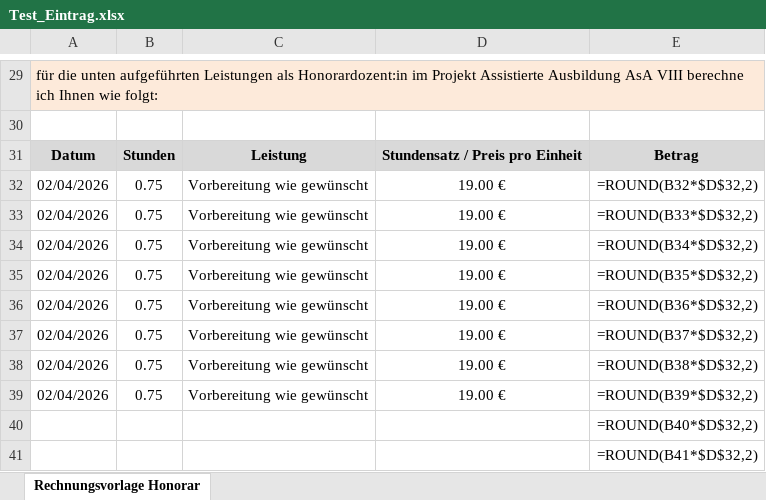
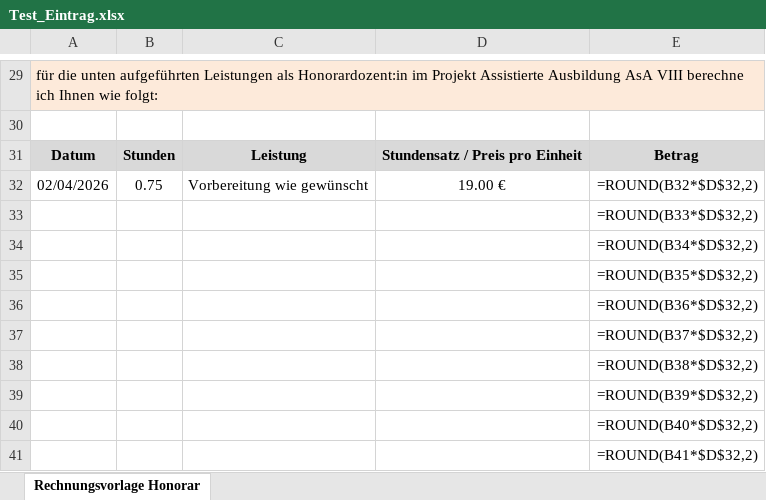
Before and after one commit to DominikHshBis/Kalender_pro_beruf, an Excel workbook: Test_Eintrag.xlsx, sheet Rechnungsvorlage Honorar, drawn as a sheet; only a part is shown, gaps mark what is left out; values as stored, in another font and other column widths than the file's, no borders; formulas without a stored value are shown as written; removed rows and columns are numbered as before the commit, all else as after; the diff names each change by its address in the sheet, - before the commit and + after, or states it on an @@ line.

```diff
--- a/Test_Eintrag.xlsx (sheet Rechnungsvorlage Honorar)
+++ b/Test_Eintrag.xlsx (sheet Rechnungsvorlage Honorar)
-row 33: 02/04/2026 | 0.75 | Vorbereitung wie gewünscht | 19.00 € | =ROUND(B33*$D$32,2)
-row 34: 02/04/2026 | 0.75 | Vorbereitung wie gewünscht | 19.00 € | =ROUND(B34*$D$32,2)
-row 35: 02/04/2026 | 0.75 | Vorbereitung wie gewünscht | 19.00 € | =ROUND(B35*$D$32,2)
-row 36: 02/04/2026 | 0.75 | Vorbereitung wie gewünscht | 19.00 € | =ROUND(B36*$D$32,2)
-row 37: 02/04/2026 | 0.75 | Vorbereitung wie gewünscht | 19.00 € | =ROUND(B37*$D$32,2)
-row 38: 02/04/2026 | 0.75 | Vorbereitung wie gewünscht | 19.00 € | =ROUND(B38*$D$32,2)
-row 39: 02/04/2026 | 0.75 | Vorbereitung wie gewünscht | 19.00 € | =ROUND(B39*$D$32,2)
+row 33:  |  |  |  | =ROUND(B33*$D$32,2)
+row 34:  |  |  |  | =ROUND(B34*$D$32,2)
+row 35:  |  |  |  | =ROUND(B35*$D$32,2)
+row 36:  |  |  |  | =ROUND(B36*$D$32,2)
+row 37:  |  |  |  | =ROUND(B37*$D$32,2)
+row 38:  |  |  |  | =ROUND(B38*$D$32,2)
+row 39:  |  |  |  | =ROUND(B39*$D$32,2)
```
Also changed, not shown: 1 other file.
